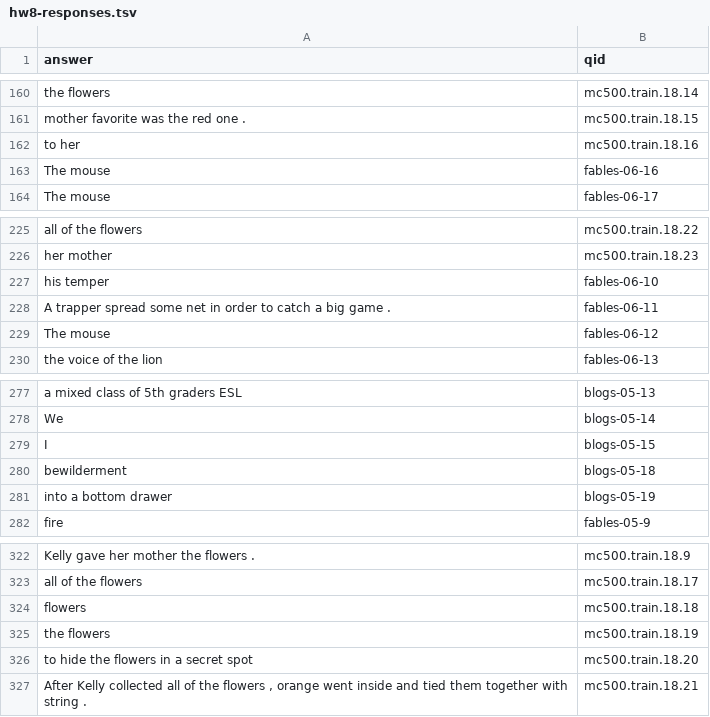
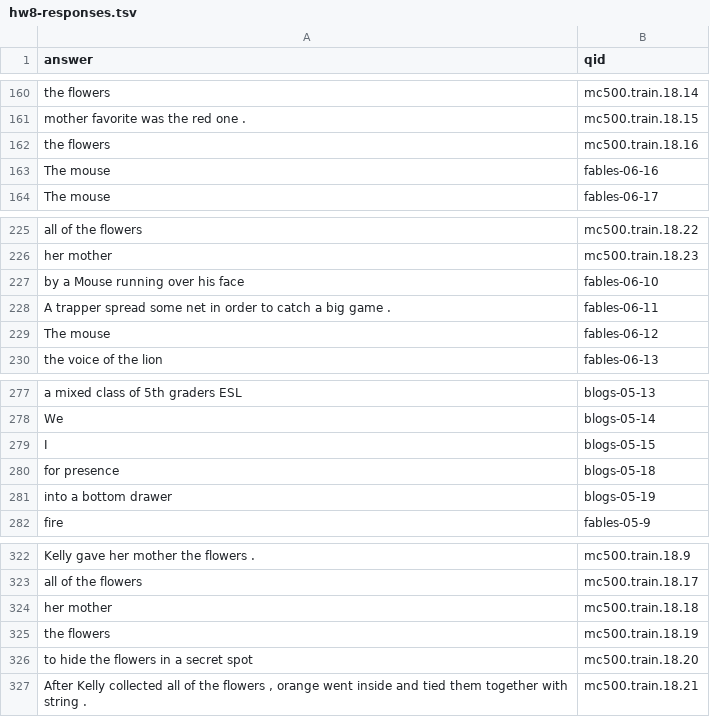
Before and after one commit to TheEducatedPickle/Natural-Language-Search-Engine, a TSV file: Part3/hw8-responses.tsv, drawn as a sheet; only a part is shown, gaps mark what is left out; the diff covers the shown part only.

```diff
--- a/Part3/hw8-responses.tsv
+++ b/Part3/hw8-responses.tsv
@@ -161,3 +161,3 @@ the flowers	mc500.train.18.14
 mother favorite was the red one .	mc500.train.18.15
-to her	mc500.train.18.16
+ the flowers	mc500.train.18.16
 The mouse	fables-06-16
@@ -226,3 +226,3 @@ all of the flowers	mc500.train.18.22
 her mother	mc500.train.18.23
-his temper	fables-06-10
+by a Mouse running over his face	fables-06-10
 A trapper spread some net in order to catch a big game . 	fables-06-11
@@ -279,3 +279,3 @@ We	blogs-05-14
 I	blogs-05-15
-bewilderment	blogs-05-18
+for presence	blogs-05-18
 into a bottom drawer	blogs-05-19
@@ -323,3 +323,3 @@ Kelly gave her mother the flowers . 	mc500.train.18.9
 all of the flowers	mc500.train.18.17
-flowers	mc500.train.18.18
+her mother	mc500.train.18.18
 the flowers	mc500.train.18.19
```
Also changed, not shown: 9 edited cells elsewhere in this file, 1 other file.
